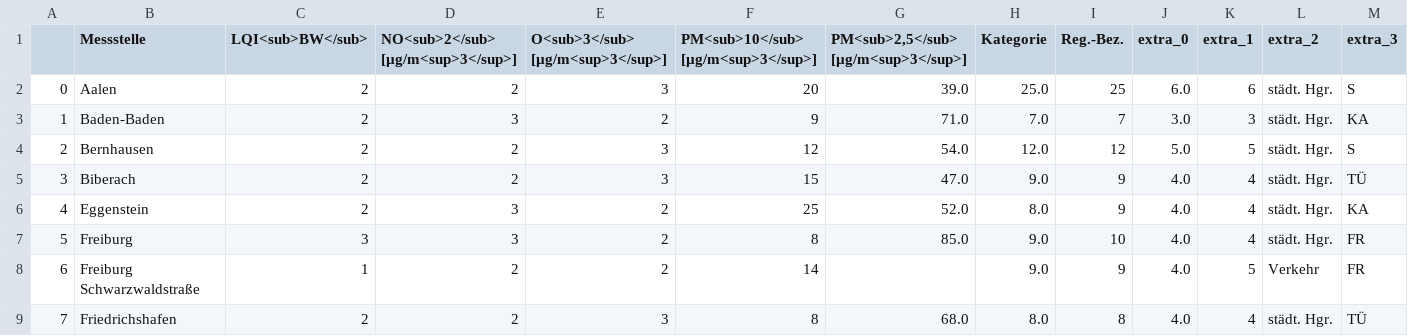
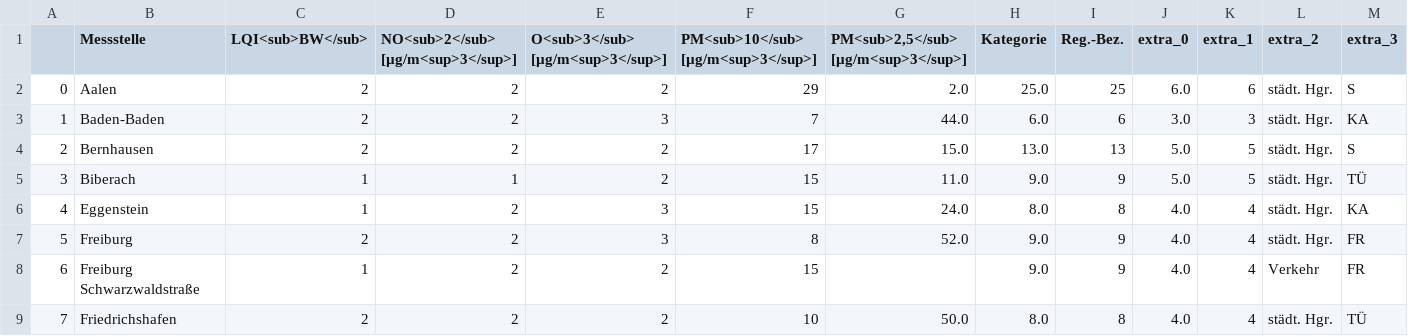
Before and after one commit to Schnuff22/feinstaub_bw, a CSV file: lufttabelle.csv, drawn as a sheet; only a part is shown; the diff covers the shown part only.

```diff
--- a/lufttabelle.csv
+++ b/lufttabelle.csv
@@ -1,9 +1,9 @@
 ,Messstelle,LQI<sub>BW</sub>,NO<sub>2</sub> [µg/m<sup>3</sup>],O<sub>3</sub> [µg/m<sup>3</sup>],PM<sub>10</sub> [µg/m<sup>3</sup>],"PM<sub>2,5</sub> [µg/m<sup>3</sup>]",Kategorie,Reg.-Bez.,extra_0,extra_1,extra_2,extra_3
-0,Aalen,2,2,3,20,39.0,25.0,25,6.0,6,städt. Hgr.,S
-1,Baden-Baden,2,3,2,9,71.0,7.0,7,3.0,3,städt. Hgr.,KA
-2,Bernhausen,2,2,3,12,54.0,12.0,12,5.0,5,städt. Hgr.,S
-3,Biberach,2,2,3,15,47.0,9.0,9,4.0,4,städt. Hgr.,TÜ
-4,Eggenstein,2,3,2,25,52.0,8.0,9,4.0,4,städt. Hgr.,KA
-5,Freiburg,3,3,2,8,85.0,9.0,10,4.0,4,städt. Hgr.,FR
-6,Freiburg Schwarzwaldstraße,1,2,2,14,,9.0,9,4.0,5,Verkehr,FR
-7,Friedrichshafen,2,2,3,8,68.0,8.0,8,4.0,4,städt. Hgr.,TÜ
+0,Aalen,2,2,2,29,2.0,25.0,25,6.0,6,städt. Hgr.,S
+1,Baden-Baden,2,2,3,7,44.0,6.0,6,3.0,3,städt. Hgr.,KA
+2,Bernhausen,2,2,2,17,15.0,13.0,13,5.0,5,städt. Hgr.,S
+3,Biberach,1,1,2,15,11.0,9.0,9,5.0,5,städt. Hgr.,TÜ
+4,Eggenstein,1,2,3,15,24.0,8.0,8,4.0,4,städt. Hgr.,KA
+5,Freiburg,2,2,3,8,52.0,9.0,9,4.0,4,städt. Hgr.,FR
+6,Freiburg Schwarzwaldstraße,1,2,2,15,,9.0,9,4.0,4,Verkehr,FR
+7,Friedrichshafen,2,2,2,10,50.0,8.0,8,4.0,4,städt. Hgr.,TÜ
```
Also changed, not shown: 126 edited cells elsewhere in this file.
